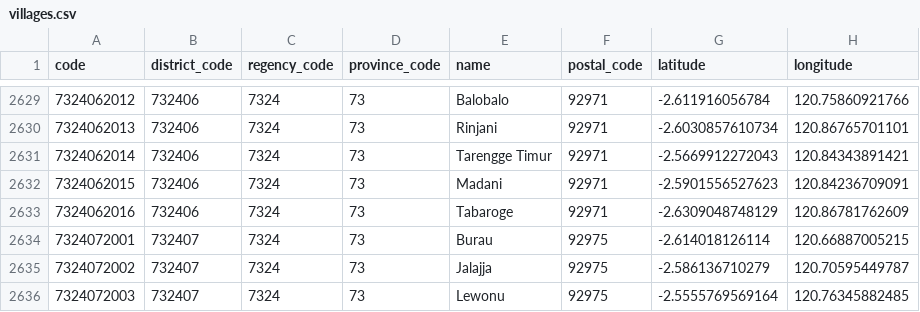
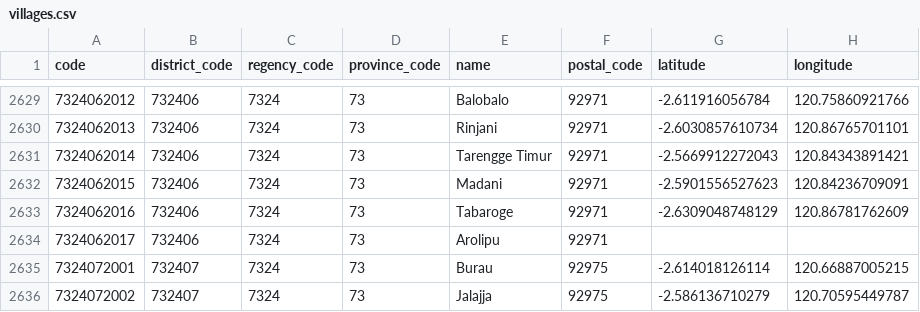
Before and after one commit to creasico/laravel-nusa, a CSV file: resources/static/73/villages.csv, drawn as a sheet; only a part is shown, gaps mark what is left out; the shorter side is filled out with more unchanged rows.

```diff
--- a/resources/static/73/villages.csv
+++ b/resources/static/73/villages.csv
@@ -2633,2 +2633,3 @@ code,district_code,regency_code,province_code,name,postal_code,latitude,longitud
 7324062016,732406,7324,73,Tabaroge,92971,-2.6309048748129,120.86781762609
+7324062017,732406,7324,73,Arolipu,92971,,
 7324072001,732407,7324,73,Burau,92975,-2.614018126114,120.66887005215
```
Also changed, not shown: resources/static/21/villages.csv, resources/static/61/villages.csv, 6 other files.
